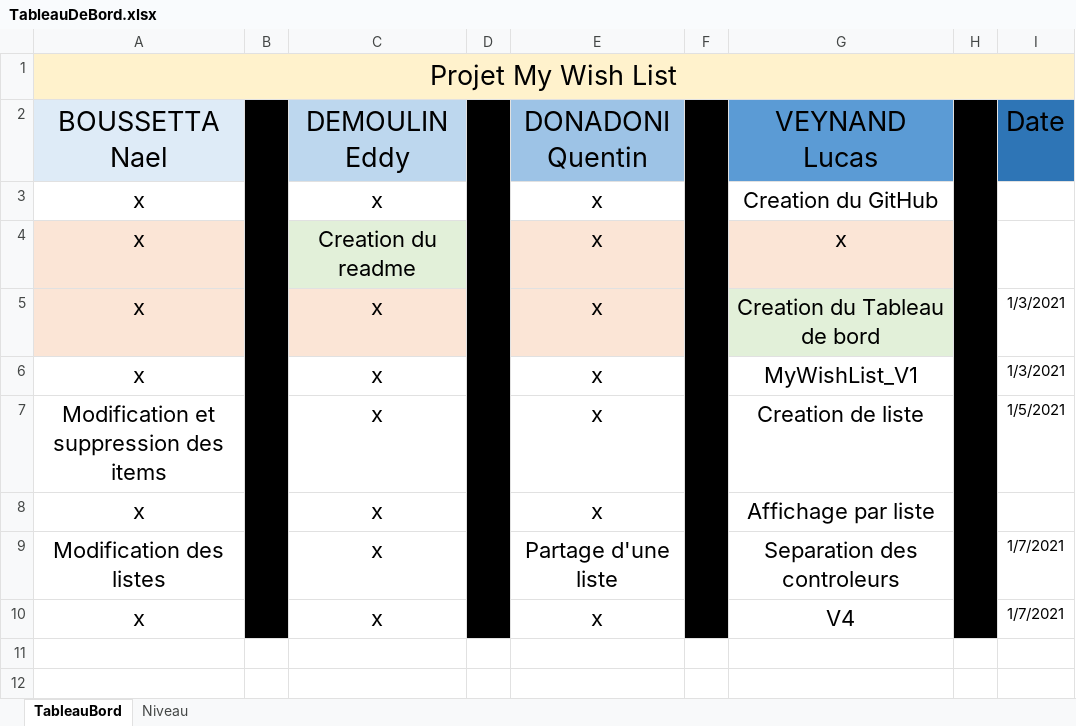
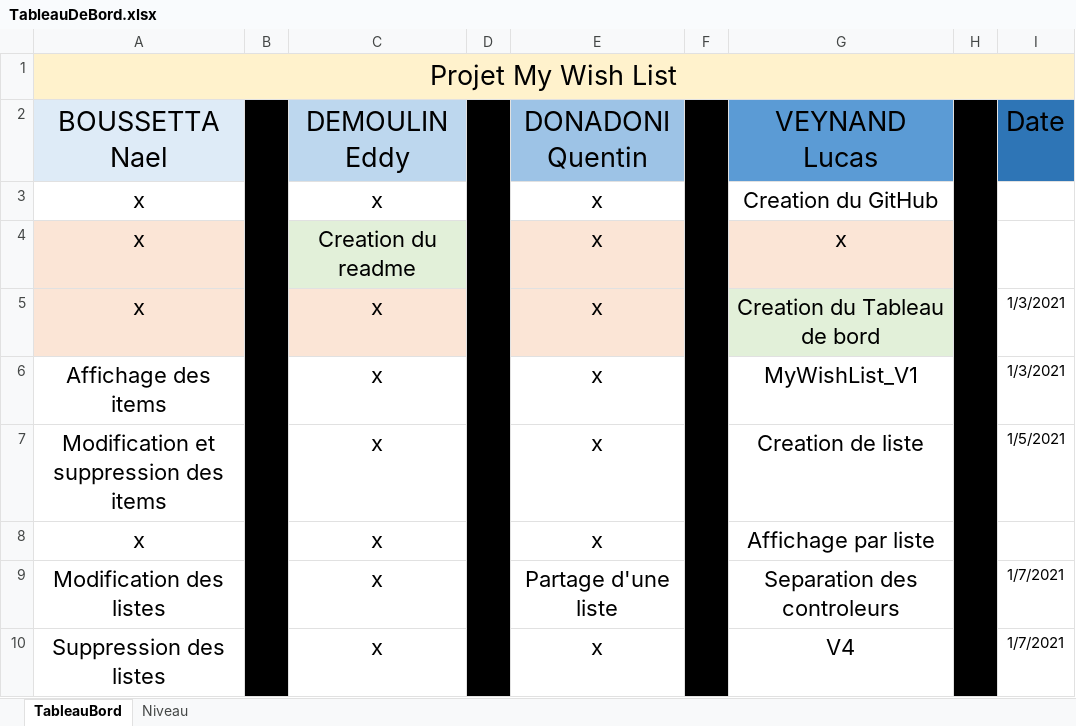
Before and after one commit to LucasInf/S3D_MyWishList, an Excel workbook: TableauDeBord.xlsx, sheet TableauBord, drawn as a sheet; values as stored, in another font and other column widths than the file's, no borders; conditional formats not drawn; the diff names each change by its address in the sheet, - before the commit and + after, or states it on an @@ line.

Commit message:
modif tableau de bord

```diff
--- a/TableauDeBord.xlsx (sheet TableauBord)
+++ b/TableauDeBord.xlsx (sheet TableauBord)
-A6 (BOUSSETTA Nael): x
+A6 (BOUSSETTA Nael): Affichage des items
-A10 (BOUSSETTA Nael): x
+A10 (BOUSSETTA Nael): Suppression des listes
```
